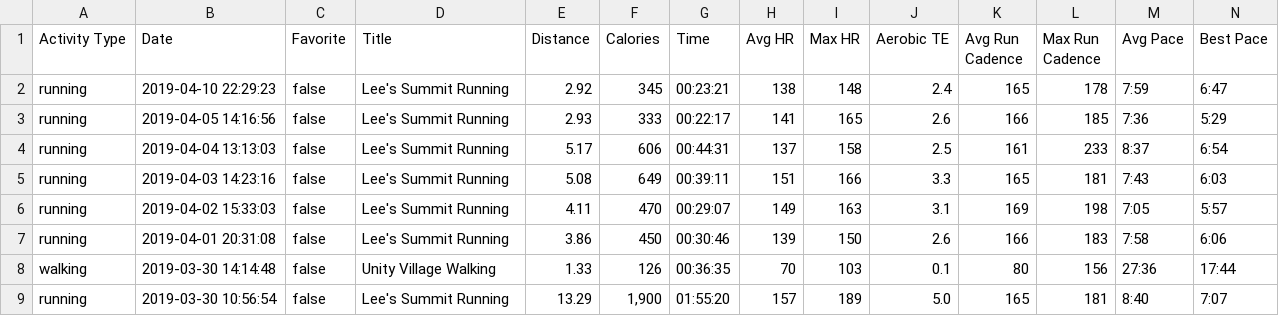
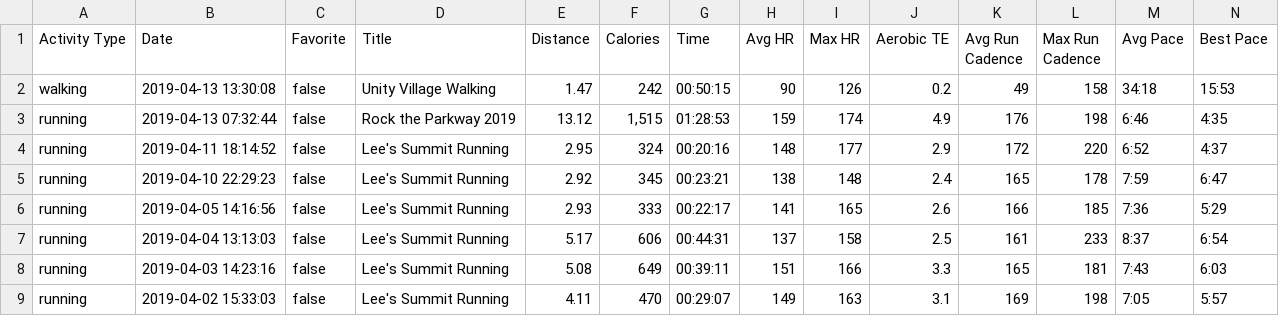
Before and after one commit to johnsug/garmin, a CSV file: garmin_log.csv, drawn as a sheet; only a part is shown; the shorter side is filled out with more unchanged rows; rows hold the shown columns only; the diff names each change by its address in the sheet, - before the commit and + after, or states it on an @@ line.

Commit message:
Update garmin_log.csv

```diff
--- a/garmin_log.csv
+++ b/garmin_log.csv
+row 2: walking | 2019-04-13 13:30:08 | false | Unity Village Walking | 1.47 | 242 | 00:50:15 | 90 | 126 | 0.2 | 49 | 158 | 34:18 | 15:53
+row 3: running | 2019-04-13 07:32:44 | false | Rock the Parkway 2019 | 13.12 | 1,515 | 01:28:53 | 159 | 174 | 4.9 | 176 | 198 | 6:46 | 4:35
+row 4: running | 2019-04-11 18:14:52 | false | Lee's Summit Running | 2.95 | 324 | 00:20:16 | 148 | 177 | 2.9 | 172 | 220 | 6:52 | 4:37
```
